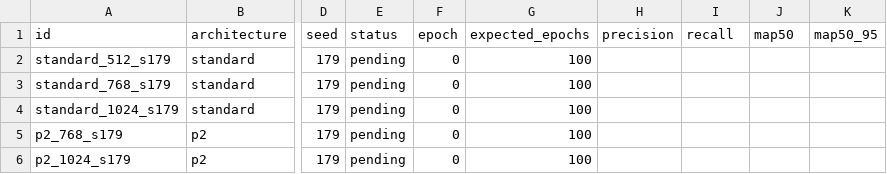
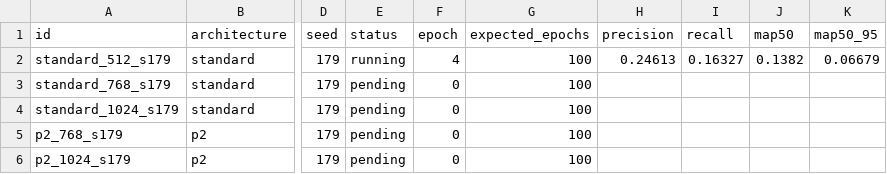
Before and after one commit to DeepBluesL/VisDrone, a CSV file: results/realtime_stage1/summary.csv, drawn as a sheet; only a part is shown, gaps mark what is left out; the diff names each change by its address in the sheet, - before the commit and + after, or states it on an @@ line.

Commit message:
Start full-data training queue and record initial progress

```diff
--- a/results/realtime_stage1/summary.csv
+++ b/results/realtime_stage1/summary.csv
-E2 (status): pending
+E2 (status): running
-F2 (epoch): 0
+F2 (epoch): 4
-H2 (precision): (empty)
+H2 (precision): 0.24613
-I2 (recall): (empty)
+I2 (recall): 0.16327
-J2 (map50): (empty)
+J2 (map50): 0.1382
-K2 (map50_95): (empty)
+K2 (map50_95): 0.06679
```
Also changed, not shown: 9 other files.
